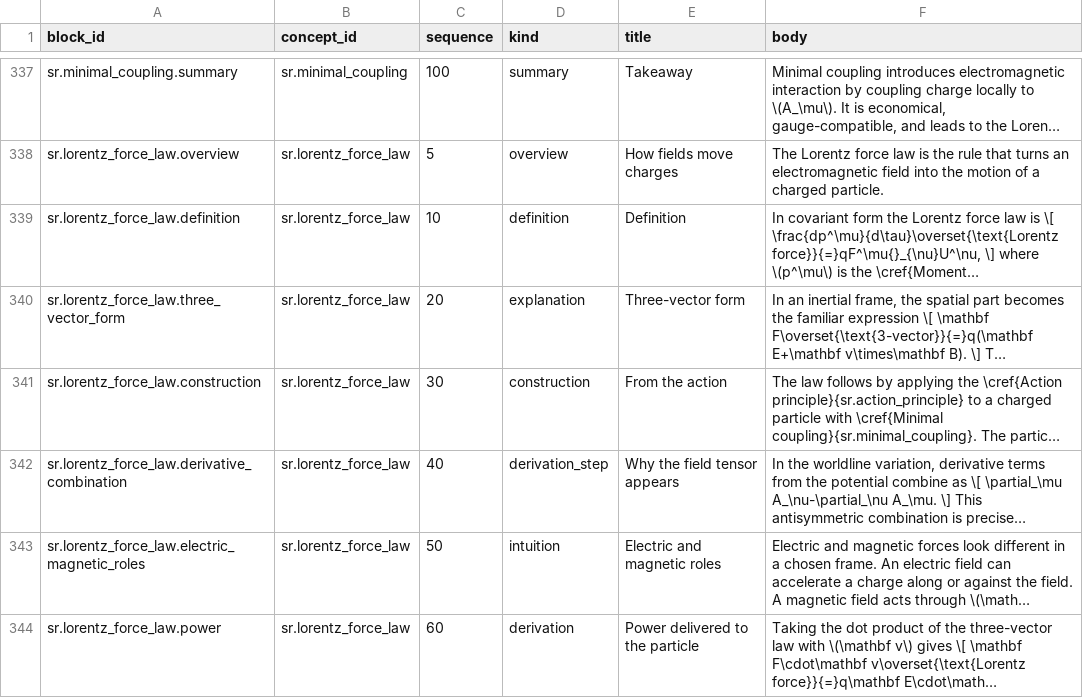
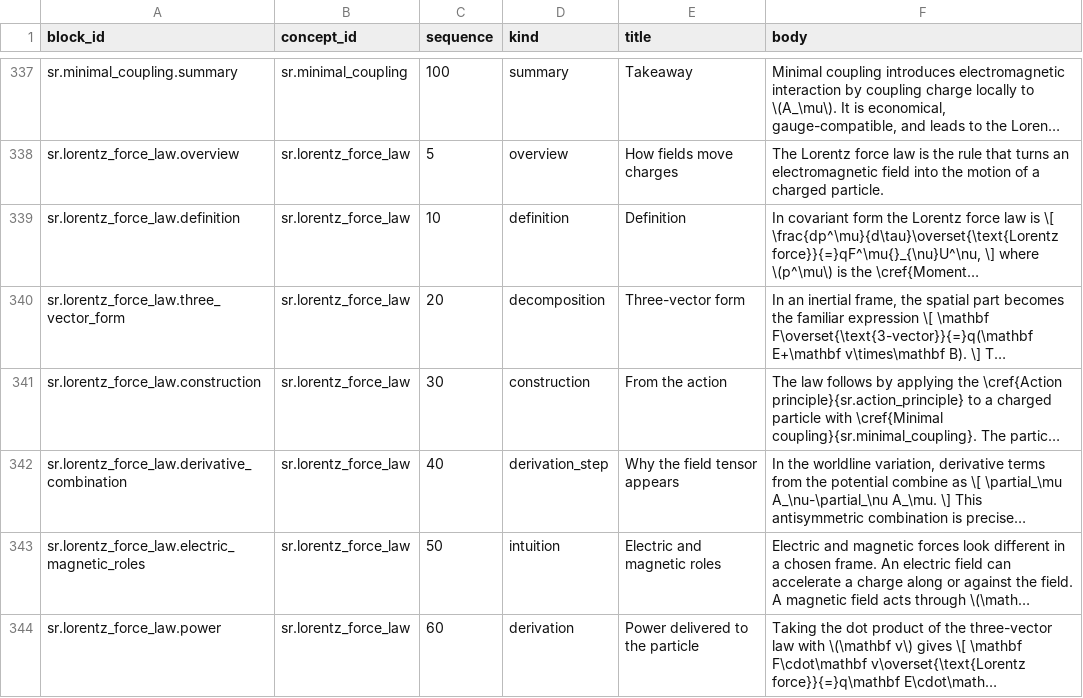
Before and after one commit to ipoole/sr-kg, a CSV file: data/content_blocks.csv, drawn as a sheet; only a part is shown, gaps mark what is left out; long unchanged cells end in …; the diff covers the shown part only; the diff names each change by its address in the sheet, - before the commit and + after, or states it on an @@ line.

```diff
--- a/data/content_blocks.csv
+++ b/data/content_blocks.csv
-D340 (kind): explanation
+D340 (kind): decomposition
```
Also changed, not shown: 41 edited cells elsewhere in this file, data/edges.csv, data/edges_key.csv, 18 other files.
